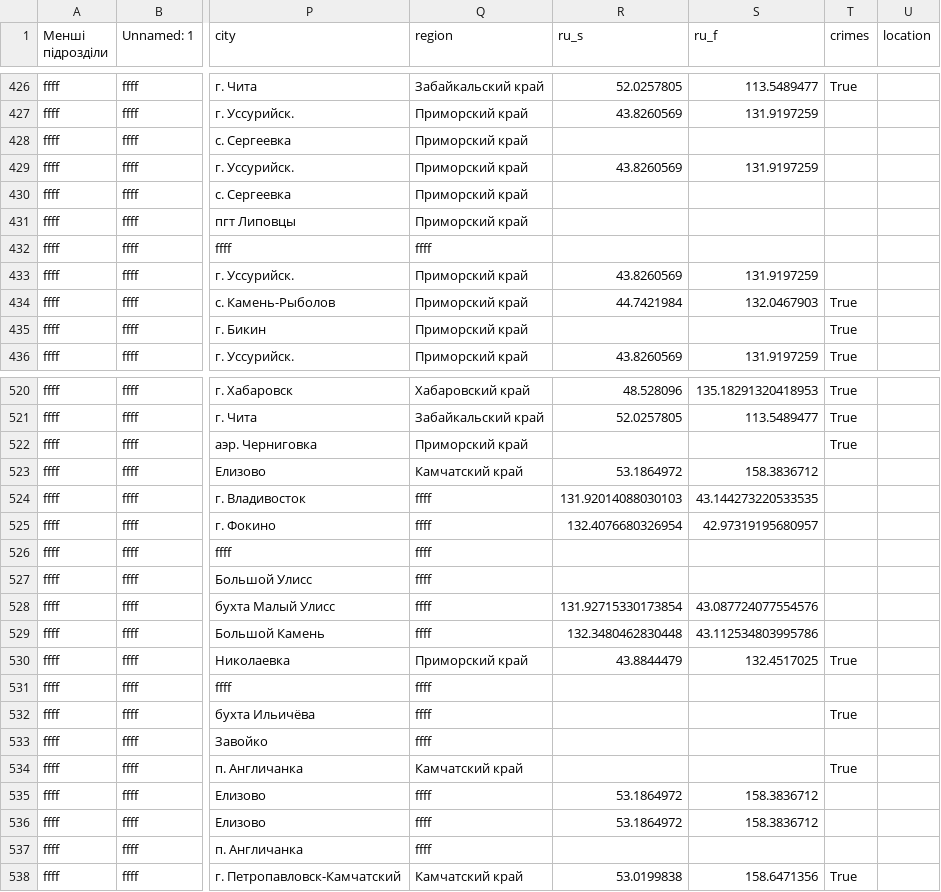
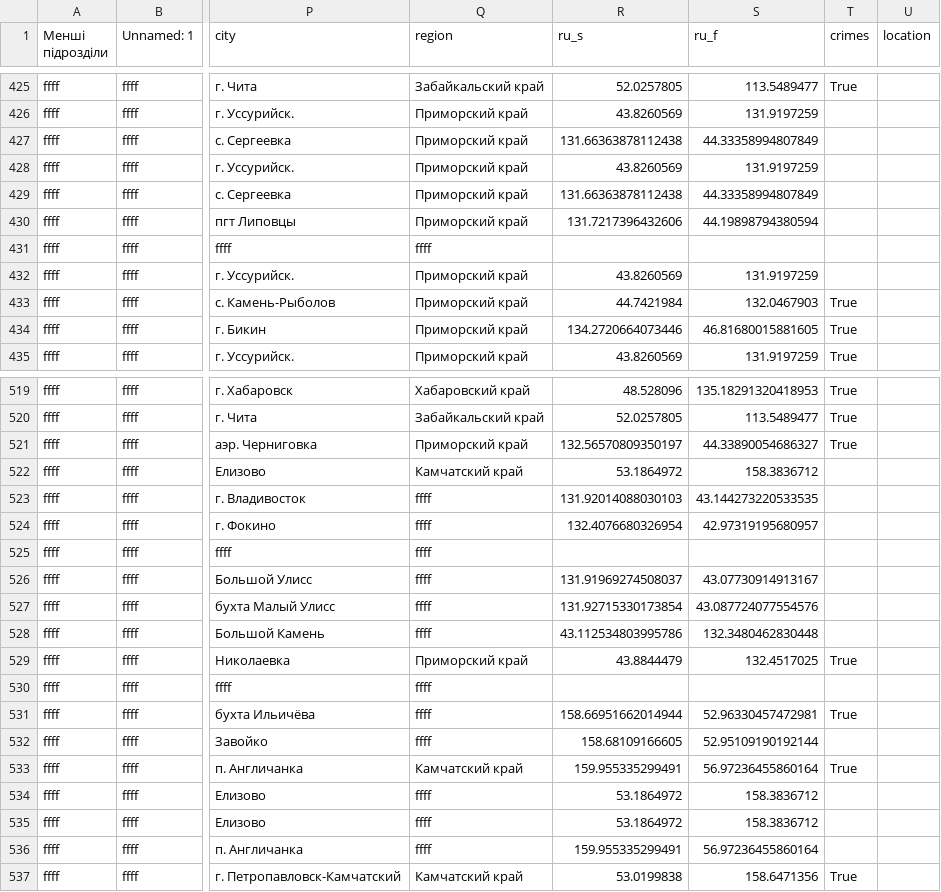
Before and after one commit to HubashovD/project_russian_war_structure, a CSV file: map.csv, drawn as a sheet; only a part is shown, gaps mark what is left out; addresses are those after the commit; the diff covers the shown part only; the diff names each change by its address in the sheet, - before the commit and + after, or states it on an @@ line.

```diff
--- a/map.csv
+++ b/map.csv
-R427 (ru_s): (empty)
+R427 (ru_s): 131.66363878112438
-S427 (ru_f): (empty)
+S427 (ru_f): 44.33358994807849
-R429 (ru_s): (empty)
+R429 (ru_s): 131.66363878112438
-S429 (ru_f): (empty)
+S429 (ru_f): 44.33358994807849
-R430 (ru_s): (empty)
+R430 (ru_s): 131.7217396432606
-S430 (ru_f): (empty)
+S430 (ru_f): 44.19898794380594
-R434 (ru_s): (empty)
+R434 (ru_s): 134.2720664073446
-S434 (ru_f): (empty)
+S434 (ru_f): 46.81680015881605
-R521 (ru_s): (empty)
+R521 (ru_s): 132.56570809350197
-S521 (ru_f): (empty)
+S521 (ru_f): 44.33890054686327
-R526 (ru_s): (empty)
+R526 (ru_s): 131.91969274508037
-S526 (ru_f): (empty)
+S526 (ru_f): 43.07730914913167
-R528 (ru_s): 132.3480462830448
+R528 (ru_s): 43.112534803995786
-S528 (ru_f): 43.112534803995786
+S528 (ru_f): 132.3480462830448
-R531 (ru_s): (empty)
+R531 (ru_s): 158.66951662014944
-S531 (ru_f): (empty)
+S531 (ru_f): 52.96330457472981
-R532 (ru_s): (empty)
+R532 (ru_s): 158.68109166605
-S532 (ru_f): (empty)
+S532 (ru_f): 52.95109190192144
-R533 (ru_s): (empty)
+R533 (ru_s): 159.955335299491
-S533 (ru_f): (empty)
+S533 (ru_f): 56.97236455860164
-R536 (ru_s): (empty)
+R536 (ru_s): 159.955335299491
-S536 (ru_f): (empty)
+S536 (ru_f): 56.97236455860164
```
Also changed, not shown: 1 removed row and 132 edited cells elsewhere in this file, 2 other files.
